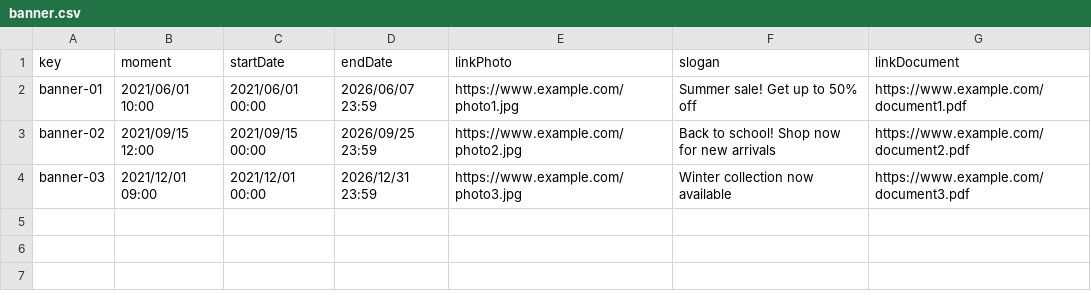
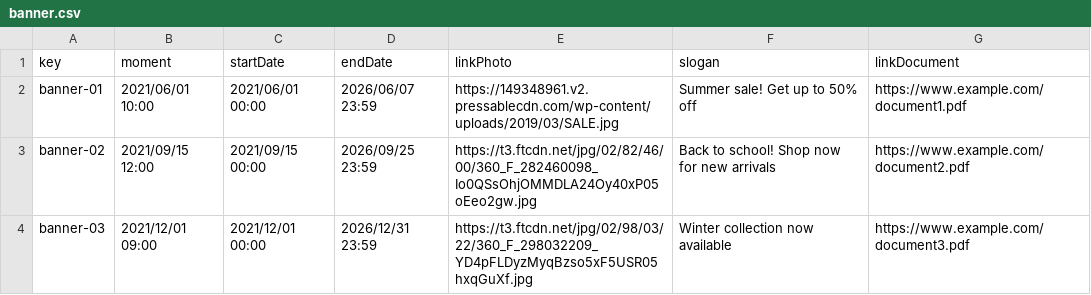
Before and after one commit to Acme-L3/Acme-L3, a CSV file: src/main/webapp/WEB-INF/resources/initial-data/banner.csv, drawn as a sheet.

Commit message:
Banner fixed

```diff
--- a/src/main/webapp/WEB-INF/resources/initial-data/banner.csv
+++ b/src/main/webapp/WEB-INF/resources/initial-data/banner.csv
@@ -1,4 +1,4 @@
 key,moment,startDate,endDate,linkPhoto,slogan,linkDocument
-banner-01,2021/06/01 10:00,2021/06/01 00:00,2026/06/07 23:59,https://www.example.com/photo1.jpg,Summer sale! Get up to 50% off,https://www.example.com/document1.pdf
-banner-02,2021/09/15 12:00,2021/09/15 00:00,2026/09/25 23:59,https://www.example.com/photo2.jpg,Back to school! Shop now for new arrivals,https://www.example.com/document2.pdf
-banner-03,2021/12/01 09:00,2021/12/01 00:00,2026/12/31 23:59,https://www.example.com/photo3.jpg,Winter collection now available,https://www.example.com/document3.pdf
+banner-01,2021/06/01 10:00,2021/06/01 00:00,2026/06/07 23:59,https://149348961.v2.pressablecdn.com/wp-content/uploads/2019/03/SALE.jpg,Summer sale! Get up to 50% off,https://www.example.com/document1.pdf
+banner-02,2021/09/15 12:00,2021/09/15 00:00,2026/09/25 23:59,https://t3.ftcdn.net/jpg/02/82/46/00/360_F_282460098_Io0QSsOhjOMMDLA24Oy40xP05oEeo2gw.jpg,Back to school! Shop now for new arrivals,https://www.example.com/document2.pdf
+banner-03,2021/12/01 09:00,2021/12/01 00:00,2026/12/31 23:59,https://t3.ftcdn.net/jpg/02/98/03/22/360_F_298032209_YD4pFLDyzMyqBzso5xF5USR05hxqGuXf.jpg,Winter collection now available,https://www.example.com/document3.pdf
```
Also changed, not shown: src/main/webapp/WEB-INF/resources/sample-data/banner.csv, 8 other files.
